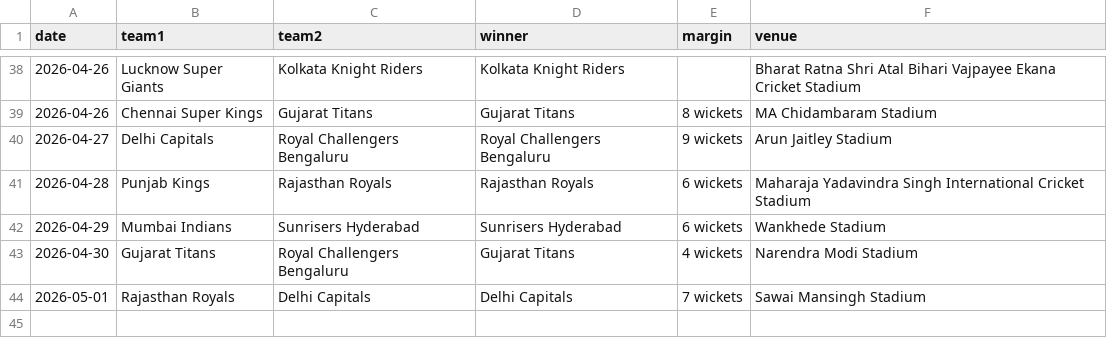
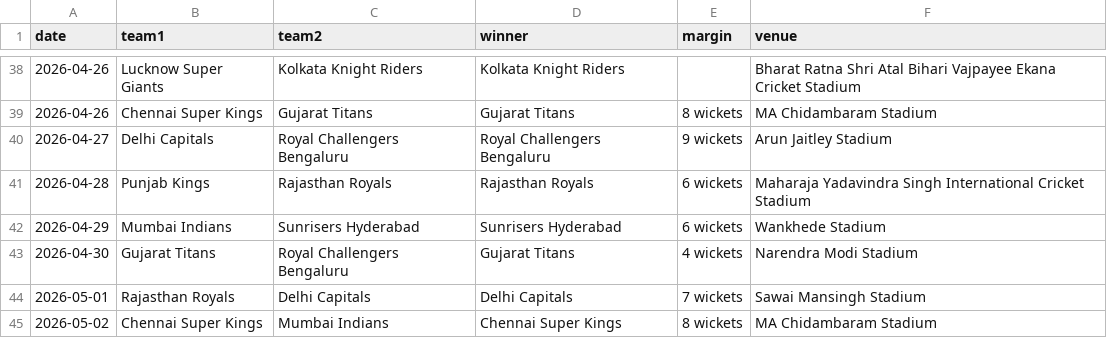
Before and after one commit to mukundladdha/ipl-predictor-website, a CSV file: data/results.csv, drawn as a sheet; only a part is shown, gaps mark what is left out.

```diff
--- a/data/results.csv
+++ b/data/results.csv
@@ -44 +44,2 @@ date,team1,team2,winner,margin,venue
 2026-05-01,Rajasthan Royals,Delhi Capitals,Delhi Capitals,7 wickets,Sawai Mansingh Stadium
+2026-05-02,Chennai Super Kings,Mumbai Indians,Chennai Super Kings,8 wickets,MA Chidambaram Stadium
```
Also changed, not shown: 4 other files.
